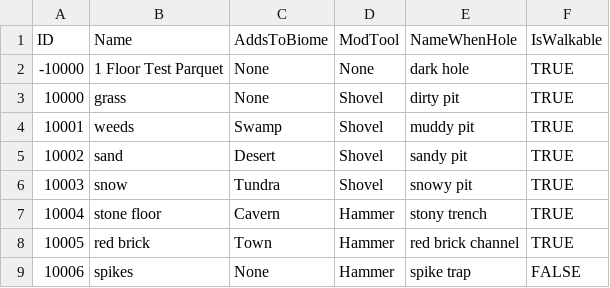
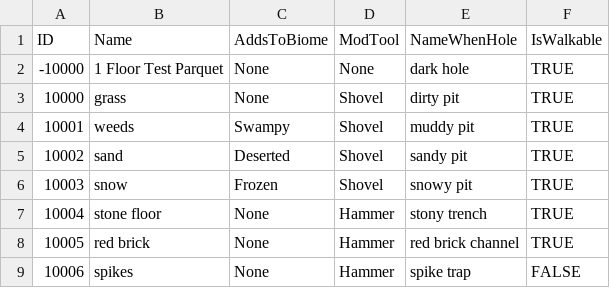
Before and after one commit to mxashlynn/Parquet, a CSV file: Designer/Floor.csv, drawn as a sheet.

```diff
--- a/Designer/Floor.csv
+++ b/Designer/Floor.csv
@@ -3,7 +3,7 @@ ID,Name,AddsToBiome,ModTool,NameWhenHole,IsWalkable
 10000,grass,None,Shovel,dirty pit,TRUE
-10001,weeds,Swamp,Shovel,muddy pit,TRUE
-10002,sand,Desert,Shovel,sandy pit,TRUE
-10003,snow,Tundra,Shovel,snowy pit,TRUE
-10004,stone floor,Cavern,Hammer,stony trench,TRUE
-10005,red brick,Town,Hammer,red brick channel,TRUE
+10001,weeds,Swampy,Shovel,muddy pit,TRUE
+10002,sand,Deserted,Shovel,sandy pit,TRUE
+10003,snow,Frozen,Shovel,snowy pit,TRUE
+10004,stone floor,None,Hammer,stony trench,TRUE
+10005,red brick,None,Hammer,red brick channel,TRUE
 10006,spikes,None,Hammer,spike trap,FALSE
```
Also changed, not shown: Designer/Block.csv, Designer/Collectable.csv, 1 other file.
